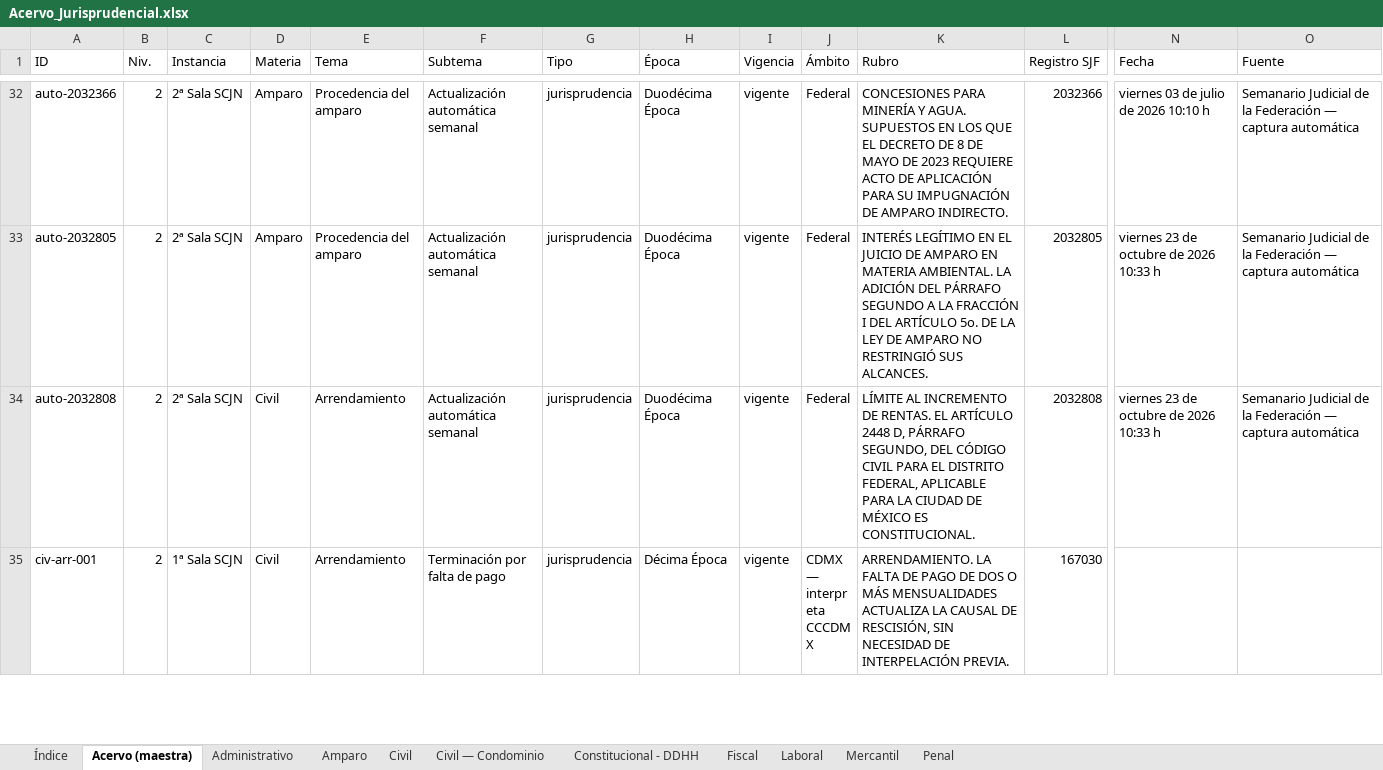
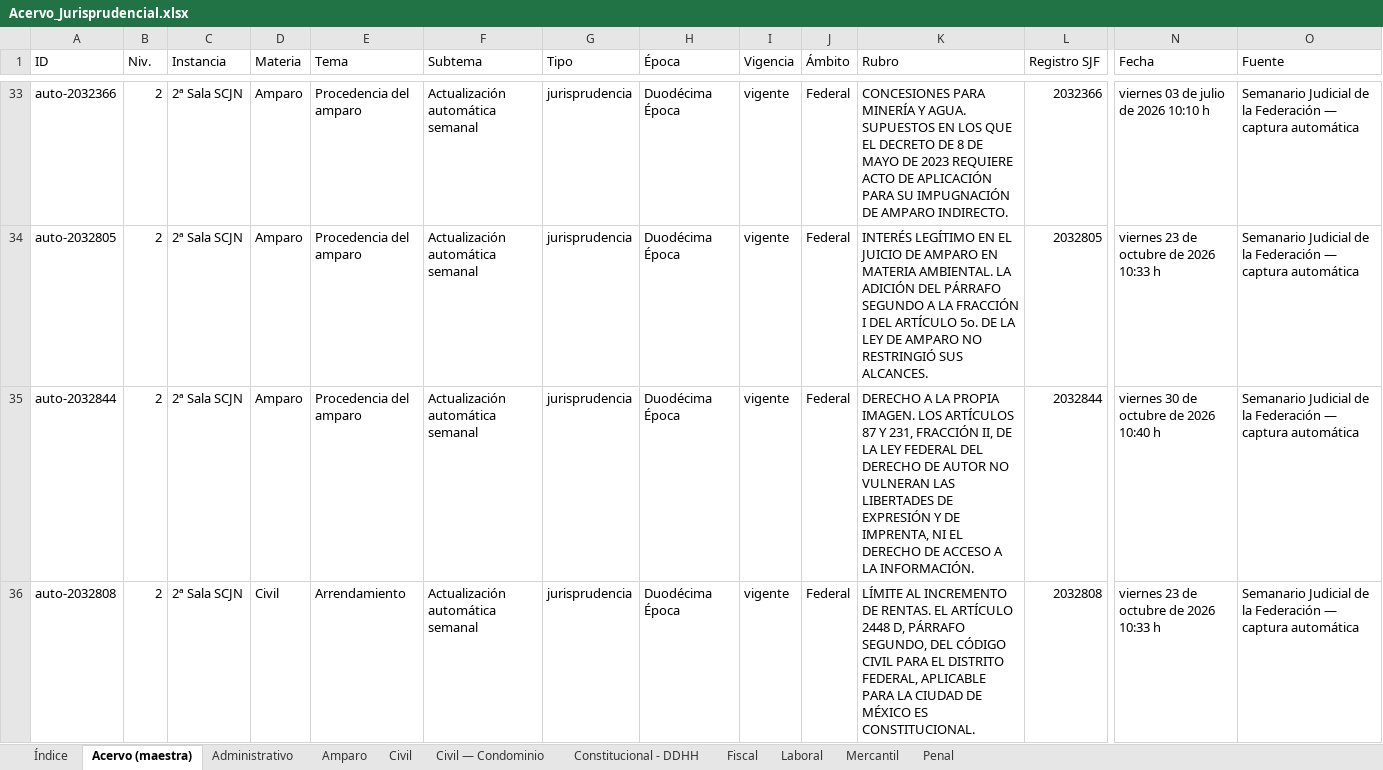
Before and after one commit to nanoalterno-nnosooner18/acervo-jurisprudencial, an Excel workbook: Acervo_Jurisprudencial.xlsx, sheet Acervo (maestra), drawn as a sheet; only a part is shown, gaps mark what is left out; the shorter side is filled out with more unchanged rows; values as stored, in another font and other column widths than the file's, no cell formats; rows hold the shown columns only; the diff covers the shown part only; the diff names each change by its address in the sheet, - before the commit and + after, or states it on an @@ line.

```diff
--- a/Acervo_Jurisprudencial.xlsx (sheet Acervo (maestra))
+++ b/Acervo_Jurisprudencial.xlsx (sheet Acervo (maestra))
+row 35: auto-2032844 | 2 | 2ª Sala SCJN | Amparo | Procedencia del amparo | Actualización automática semanal | jurisprudencia | Duodécima Época | vigente | Federal | DERECHO A LA PROPIA IMAGEN. LOS ARTÍCULOS 87 Y 231, FRACCIÓN II, DE LA LEY FEDERAL DEL DERECHO DE AUTOR NO VULNERAN LAS LIBERTADES DE EXPRESIÓN Y DE IMPRENTA, NI EL DERECHO DE ACCESO A LA INFORMACIÓN. | 2032844 | viernes 30 de octubre de 2026 10:40 h | Semanario Judicial de la Federación — captura automática
```
Also changed, not shown: 9 added rows elsewhere in this sheet, sheet Administrativo, sheet Mercantil, sheet Penal, sheet Civil, sheet Amparo, sheet Índice, cell formats, 5 other files.
